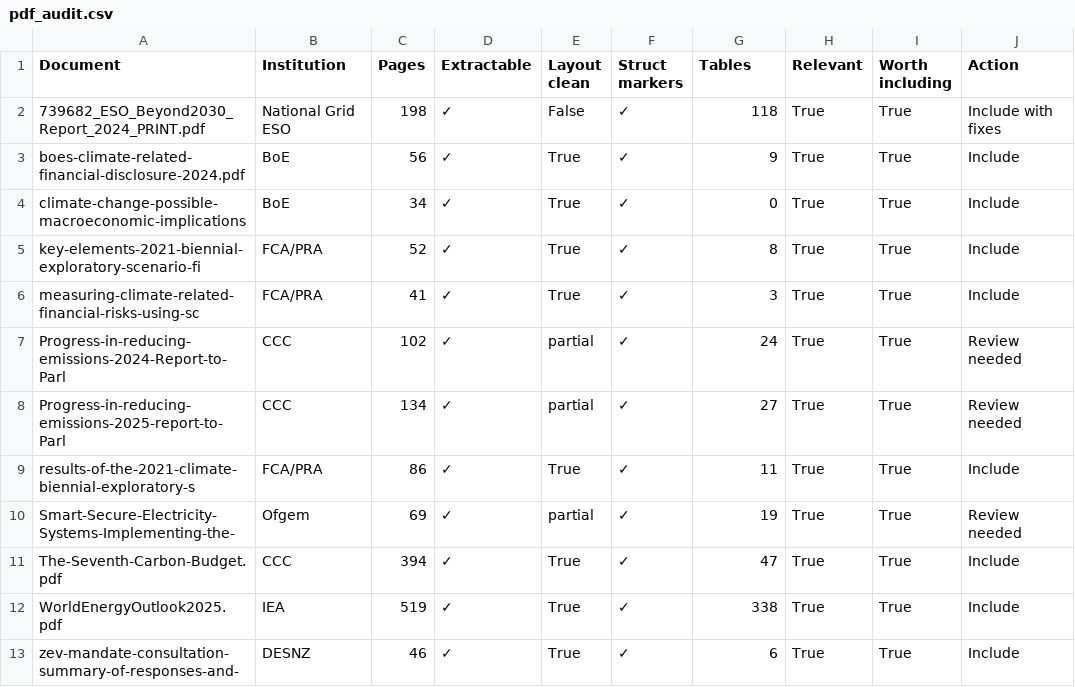
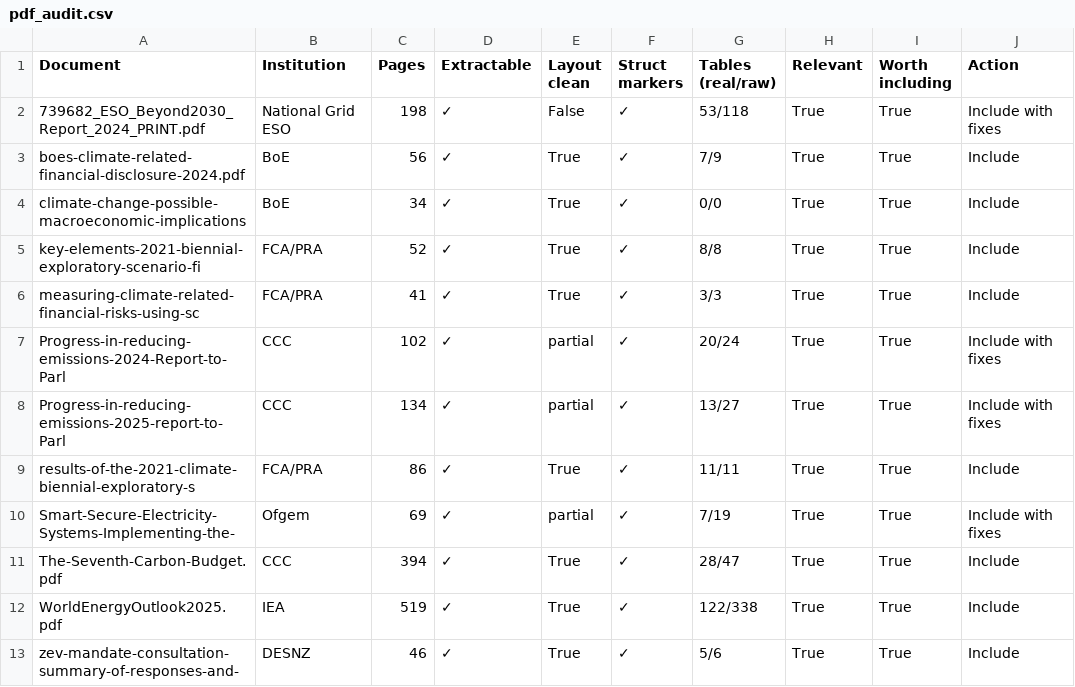
Before and after one commit to AshishSiwach/Climate-Policy-Intelligence-Engine, a CSV file: data/eval/results/pdf_audit.csv, drawn as a sheet.

```diff
--- a/data/eval/results/pdf_audit.csv
+++ b/data/eval/results/pdf_audit.csv
@@ -1,13 +1,13 @@
-Document,Institution,Pages,Extractable,Layout clean,Struct markers,Tables,Relevant,Worth including,Action
-739682_ESO_Beyond2030_Report_2024_PRINT.pdf,National Grid ESO,198,✓,False,✓,118,True,True,Include with fixes
-boes-climate-related-financial-disclosure-2024.pdf,BoE,56,✓,True,✓,9,True,True,Include
-climate-change-possible-macroeconomic-implications,BoE,34,✓,True,✓,0,True,True,Include
-key-elements-2021-biennial-exploratory-scenario-fi,FCA/PRA,52,✓,True,✓,8,True,True,Include
-measuring-climate-related-financial-risks-using-sc,FCA/PRA,41,✓,True,✓,3,True,True,Include
-Progress-in-reducing-emissions-2024-Report-to-Parl,CCC,102,✓,partial,✓,24,True,True,Review needed
-Progress-in-reducing-emissions-2025-report-to-Parl,CCC,134,✓,partial,✓,27,True,True,Review needed
-results-of-the-2021-climate-biennial-exploratory-s,FCA/PRA,86,✓,True,✓,11,True,True,Include
-Smart-Secure-Electricity-Systems-Implementing-the-,Ofgem,69,✓,partial,✓,19,True,True,Review needed
-The-Seventh-Carbon-Budget.pdf,CCC,394,✓,True,✓,47,True,True,Include
-WorldEnergyOutlook2025.pdf,IEA,519,✓,True,✓,338,True,True,Include
-zev-mandate-consultation-summary-of-responses-and-,DESNZ,46,✓,True,✓,6,True,True,Include
+Document,Institution,Pages,Extractable,Layout clean,Struct markers,Tables (real/raw),Relevant,Worth including,Action
+739682_ESO_Beyond2030_Report_2024_PRINT.pdf,National Grid ESO,198,✓,False,✓,53/118,True,True,Include with fixes
+boes-climate-related-financial-disclosure-2024.pdf,BoE,56,✓,True,✓,7/9,True,True,Include
+climate-change-possible-macroeconomic-implications,BoE,34,✓,True,✓,0/0,True,True,Include
+key-elements-2021-biennial-exploratory-scenario-fi,FCA/PRA,52,✓,True,✓,8/8,True,True,Include
+measuring-climate-related-financial-risks-using-sc,FCA/PRA,41,✓,True,✓,3/3,True,True,Include
+Progress-in-reducing-emissions-2024-Report-to-Parl,CCC,102,✓,partial,✓,20/24,True,True,Include with fixes
+Progress-in-reducing-emissions-2025-report-to-Parl,CCC,134,✓,partial,✓,13/27,True,True,Include with fixes
+results-of-the-2021-climate-biennial-exploratory-s,FCA/PRA,86,✓,True,✓,11/11,True,True,Include
+Smart-Secure-Electricity-Systems-Implementing-the-,Ofgem,69,✓,partial,✓,7/19,True,True,Include with fixes
+The-Seventh-Carbon-Budget.pdf,CCC,394,✓,True,✓,28/47,True,True,Include
+WorldEnergyOutlook2025.pdf,IEA,519,✓,True,✓,122/338,True,True,Include
+zev-mandate-consultation-summary-of-responses-and-,DESNZ,46,✓,True,✓,5/6,True,True,Include
```
Also changed, not shown: 13 other files.
